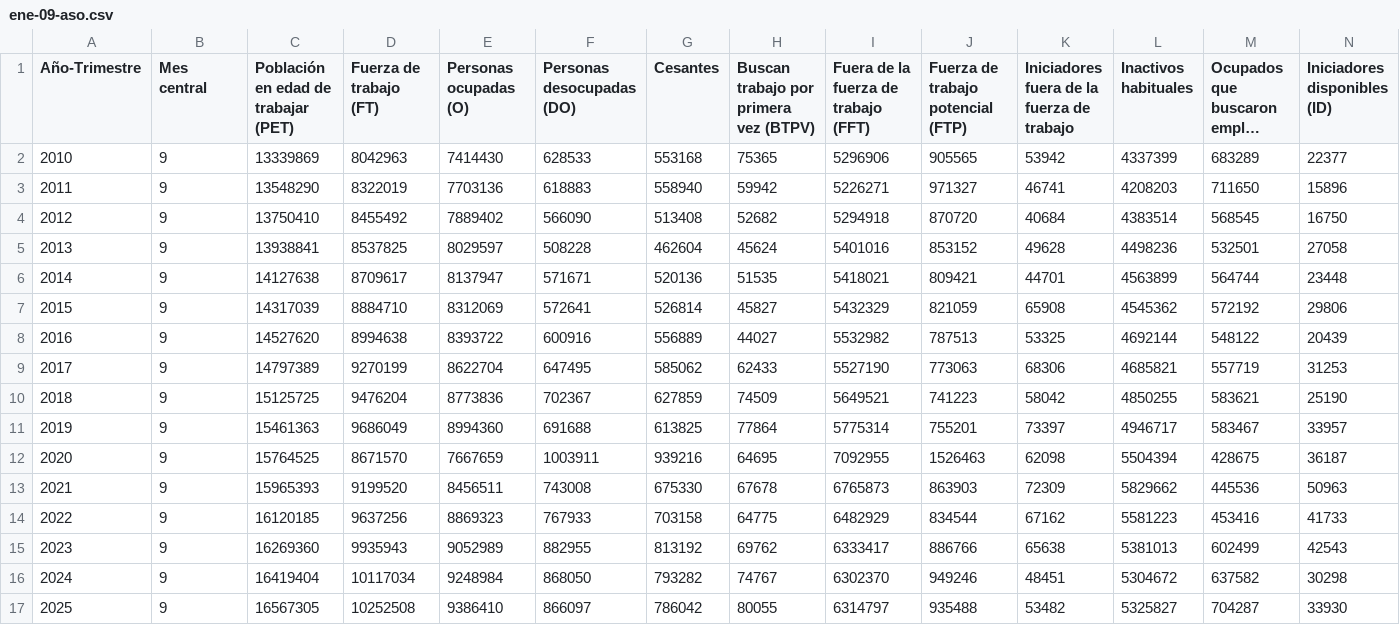
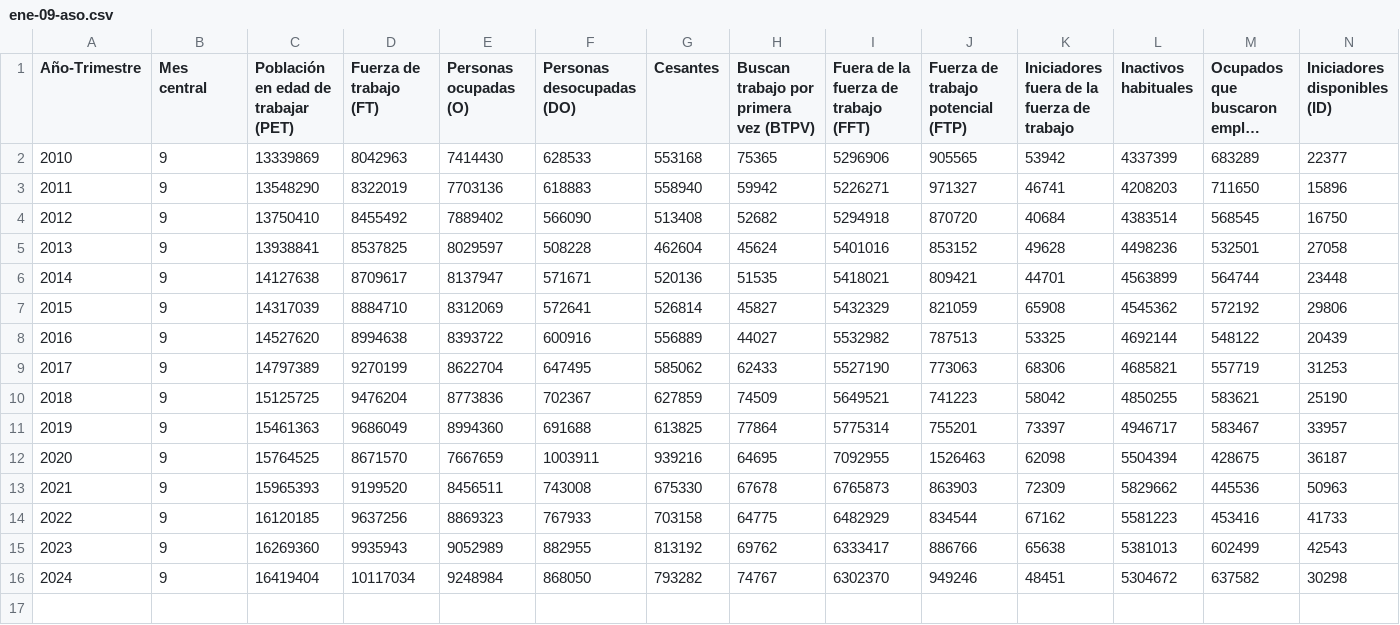
Before and after one commit to elaval/datos-empleo-chile, a CSV file: data/processed/agregados/por_mes_simplificado/ene-09-aso.csv, drawn as a sheet; only a part is shown; long unchanged cells end in …; rows hold the shown columns only; the diff names each change by its address in the sheet, - before the commit and + after, or states it on an @@ line.

```diff
--- a/data/processed/agregados/por_mes_simplificado/ene-09-aso.csv
+++ b/data/processed/agregados/por_mes_simplificado/ene-09-aso.csv
-row 17: 2025 | 9 | 16567305 | 10252508 | 9386410 | 866097 | 786042 | 80055 | 6314797 | 935488 | 53482 | 5325827 | 704287 | 33930
```
Also changed, not shown: data/processed/agregados/integrado/ene_trimestre_totales_simplificados.csv, data/processed/agregados/por_mes_simplificado/ene-10-son.csv, 18 other files.
